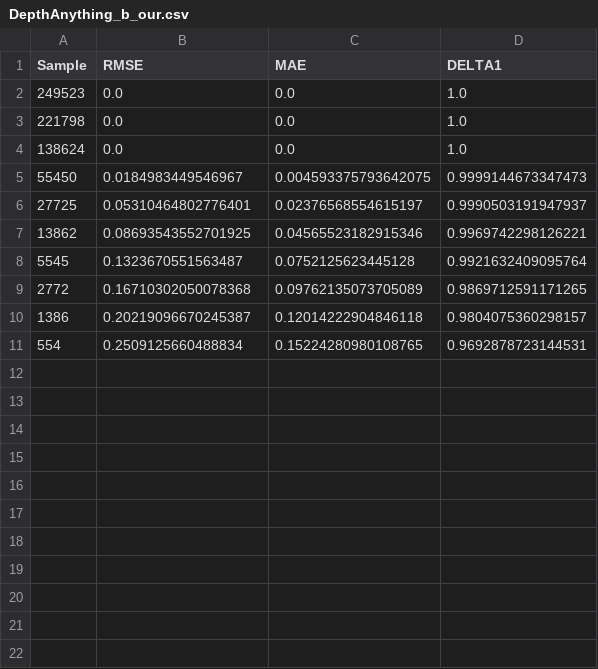
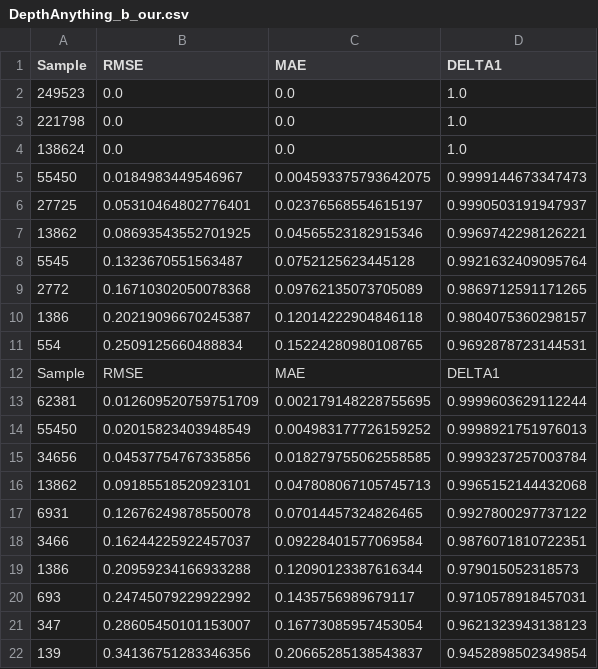
Before and after one commit to tauzn-clock/DepthPrompting, a CSV file: metrics/DepthAnything_b_our.csv, drawn as a sheet; the diff names each change by its address in the sheet, - before the commit and + after, or states it on an @@ line.

Commit message:
more data

```diff
--- a/metrics/DepthAnything_b_our.csv
+++ b/metrics/DepthAnything_b_our.csv
+row 12: Sample | RMSE | MAE | DELTA1
+row 13: 62381 | 0.012609520759751709 | 0.002179148228755695 | 0.9999603629112244
+row 14: 55450 | 0.02015823403948549 | 0.004983177726159252 | 0.9998921751976013
+row 15: 34656 | 0.04537754767335856 | 0.018279755062558585 | 0.9993237257003784
+row 16: 13862 | 0.09185518520923101 | 0.047808067105745713 | 0.9965152144432068
+row 17: 6931 | 0.12676249878550078 | 0.07014457324826465 | 0.9927800297737122
+row 18: 3466 | 0.16244225922457037 | 0.09228401577069584 | 0.9876071810722351
+row 19: 1386 | 0.20959234166933288 | 0.12090123387616344 | 0.979015052318573
+row 20: 693 | 0.24745079229922992 | 0.1435756989679117 | 0.9710578918457031
+row 21: 347 | 0.28605450101153007 | 0.16773085957453054 | 0.9621323943138123
+row 22: 139 | 0.34136751283346356 | 0.20665285138543837 | 0.9452898502349854
```
Also changed, not shown: metrics/DepthAnything_l_our.csv, metrics/DepthAnything_s_our.csv.
